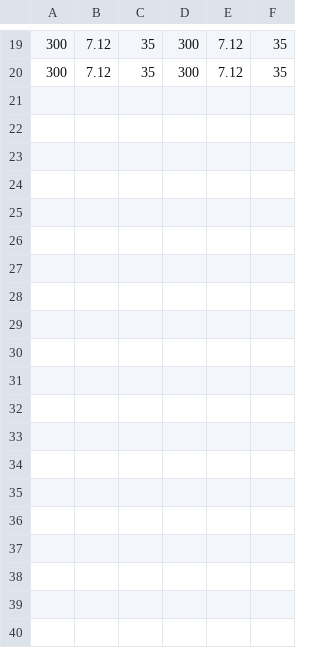
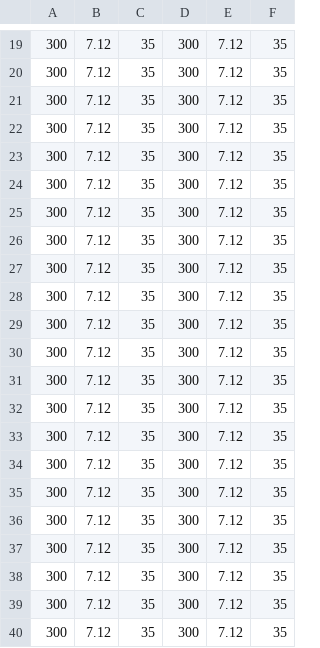
Before and after one commit to Matu-T/zemi, a CSV file: motor.csv, drawn as a sheet; only a part is shown, gaps mark what is left out; the diff names each change by its address in the sheet, - before the commit and + after, or states it on an @@ line.

```diff
--- a/motor.csv
+++ b/motor.csv
+row 21: 300 | 7.12 | 35 | 300 | 7.12 | 35
+row 22: 300 | 7.12 | 35 | 300 | 7.12 | 35
+row 23: 300 | 7.12 | 35 | 300 | 7.12 | 35
+row 24: 300 | 7.12 | 35 | 300 | 7.12 | 35
+row 25: 300 | 7.12 | 35 | 300 | 7.12 | 35
+row 26: 300 | 7.12 | 35 | 300 | 7.12 | 35
+row 27: 300 | 7.12 | 35 | 300 | 7.12 | 35
+row 28: 300 | 7.12 | 35 | 300 | 7.12 | 35
+row 29: 300 | 7.12 | 35 | 300 | 7.12 | 35
+row 30: 300 | 7.12 | 35 | 300 | 7.12 | 35
+row 31: 300 | 7.12 | 35 | 300 | 7.12 | 35
+row 32: 300 | 7.12 | 35 | 300 | 7.12 | 35
+row 33: 300 | 7.12 | 35 | 300 | 7.12 | 35
+row 34: 300 | 7.12 | 35 | 300 | 7.12 | 35
+row 35: 300 | 7.12 | 35 | 300 | 7.12 | 35
+row 36: 300 | 7.12 | 35 | 300 | 7.12 | 35
+row 37: 300 | 7.12 | 35 | 300 | 7.12 | 35
+row 38: 300 | 7.12 | 35 | 300 | 7.12 | 35
+row 39: 300 | 7.12 | 35 | 300 | 7.12 | 35
+row 40: 300 | 7.12 | 35 | 300 | 7.12 | 35
```
Also changed, not shown: alternateX.csv, car.csv, 20 other files.
